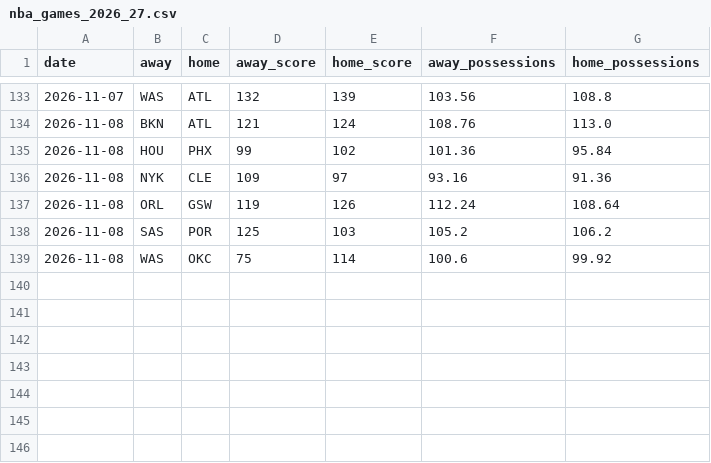
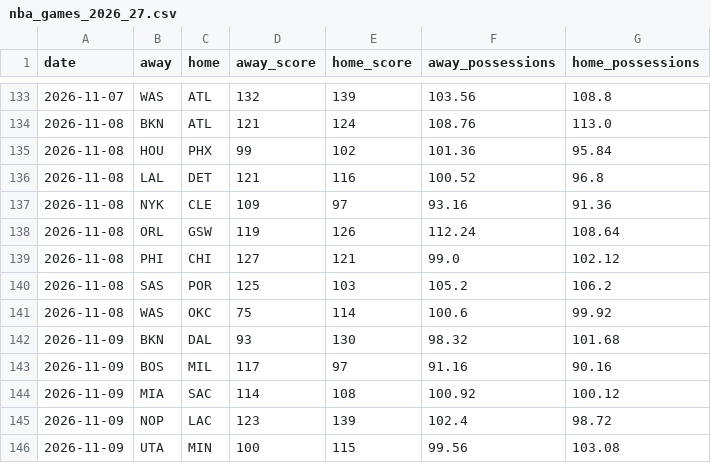
Before and after one commit to melvinjamesjackson-blip/sharp-handicapper-nba, a CSV file: data/nba_games_2026_27.csv, drawn as a sheet; only a part is shown, gaps mark what is left out; the diff names each change by its address in the sheet, - before the commit and + after, or states it on an @@ line.

```diff
--- a/data/nba_games_2026_27.csv
+++ b/data/nba_games_2026_27.csv
+row 136: 2026-11-08 | LAL | DET | 121 | 116 | 100.52 | 96.8
+row 139: 2026-11-08 | PHI | CHI | 127 | 121 | 99.0 | 102.12
+row 142: 2026-11-09 | BKN | DAL | 93 | 130 | 98.32 | 101.68
+row 143: 2026-11-09 | BOS | MIL | 117 | 97 | 91.16 | 90.16
+row 144: 2026-11-09 | MIA | SAC | 114 | 108 | 100.92 | 100.12
+row 145: 2026-11-09 | NOP | LAC | 123 | 139 | 102.4 | 98.72
+row 146: 2026-11-09 | UTA | MIN | 100 | 115 | 99.56 | 103.08
```
Also changed, not shown: 1 other file.
